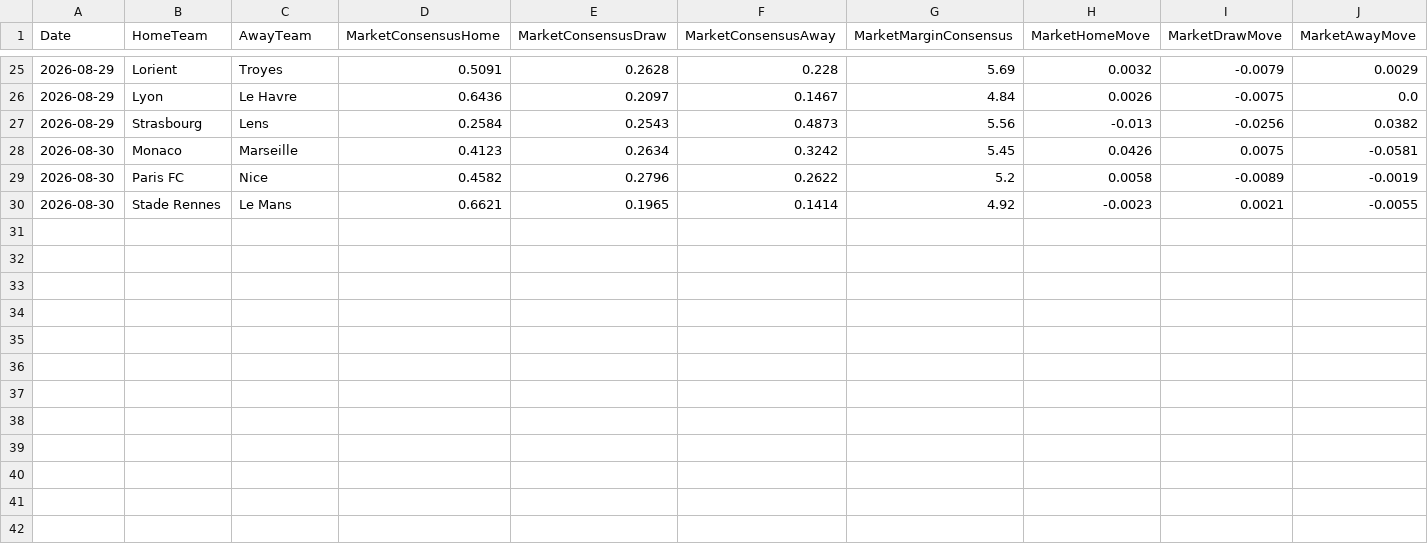
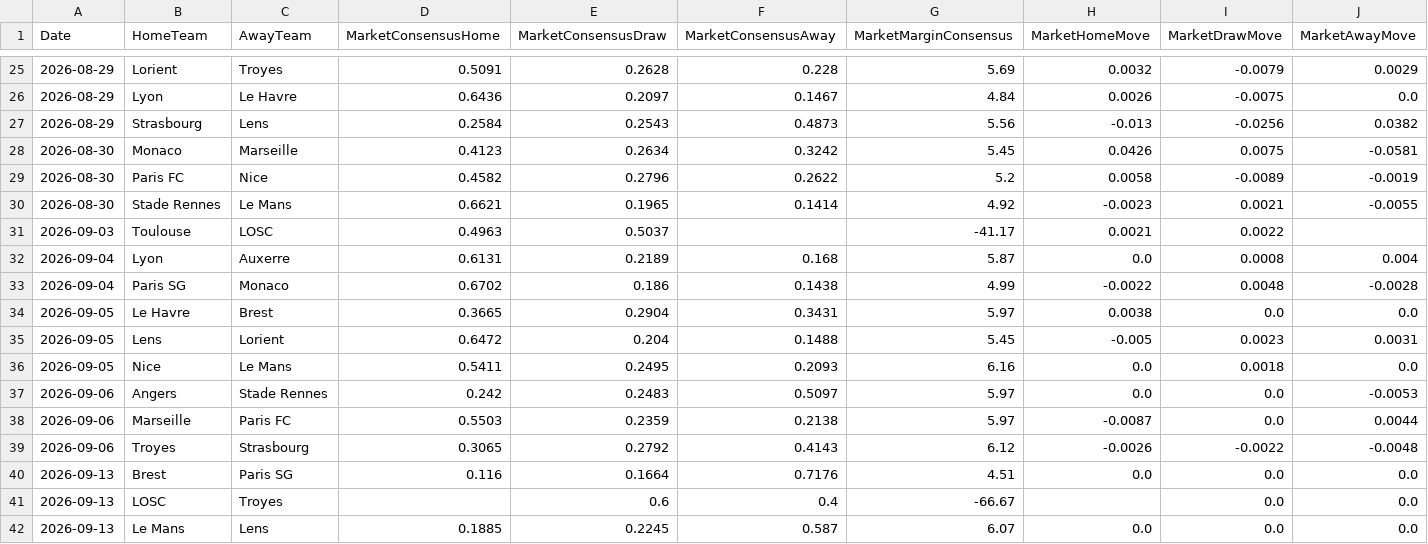
Before and after one commit to gmalbert/ligue-1, a CSV file: data_files/model_features/market_features.csv, drawn as a sheet; only a part is shown, gaps mark what is left out; rows hold the shown columns only; the diff names each change by its address in the sheet, - before the commit and + after, or states it on an @@ line.

```diff
--- a/data_files/model_features/market_features.csv
+++ b/data_files/model_features/market_features.csv
+row 31: 2026-09-03 | Toulouse | LOSC | 0.4963 | 0.5037 |  | -41.17 | 0.0021 | 0.0022
+row 32: 2026-09-04 | Lyon | Auxerre | 0.6131 | 0.2189 | 0.168 | 5.87 | 0.0 | 0.0008 | 0.004
+row 33: 2026-09-04 | Paris SG | Monaco | 0.6702 | 0.186 | 0.1438 | 4.99 | -0.0022 | 0.0048 | -0.0028
+row 34: 2026-09-05 | Le Havre | Brest | 0.3665 | 0.2904 | 0.3431 | 5.97 | 0.0038 | 0.0 | 0.0
+row 35: 2026-09-05 | Lens | Lorient | 0.6472 | 0.204 | 0.1488 | 5.45 | -0.005 | 0.0023 | 0.0031
+row 36: 2026-09-05 | Nice | Le Mans | 0.5411 | 0.2495 | 0.2093 | 6.16 | 0.0 | 0.0018 | 0.0
+row 37: 2026-09-06 | Angers | Stade Rennes | 0.242 | 0.2483 | 0.5097 | 5.97 | 0.0 | 0.0 | -0.0053
+row 38: 2026-09-06 | Marseille | Paris FC | 0.5503 | 0.2359 | 0.2138 | 5.97 | -0.0087 | 0.0 | 0.0044
+row 39: 2026-09-06 | Troyes | Strasbourg | 0.3065 | 0.2792 | 0.4143 | 6.12 | -0.0026 | -0.0022 | -0.0048
+row 40: 2026-09-13 | Brest | Paris SG | 0.116 | 0.1664 | 0.7176 | 4.51 | 0.0 | 0.0 | 0.0
+row 41: 2026-09-13 | LOSC | Troyes |  | 0.6 | 0.4 | -66.67 |  | 0.0 | 0.0
+row 42: 2026-09-13 | Le Mans | Lens | 0.1885 | 0.2245 | 0.587 | 6.07 | 0.0 | 0.0 | 0.0
```
Also changed, not shown: data_files/predictions_log.csv, data_files/raw/match_weather.csv, 10 other files.
